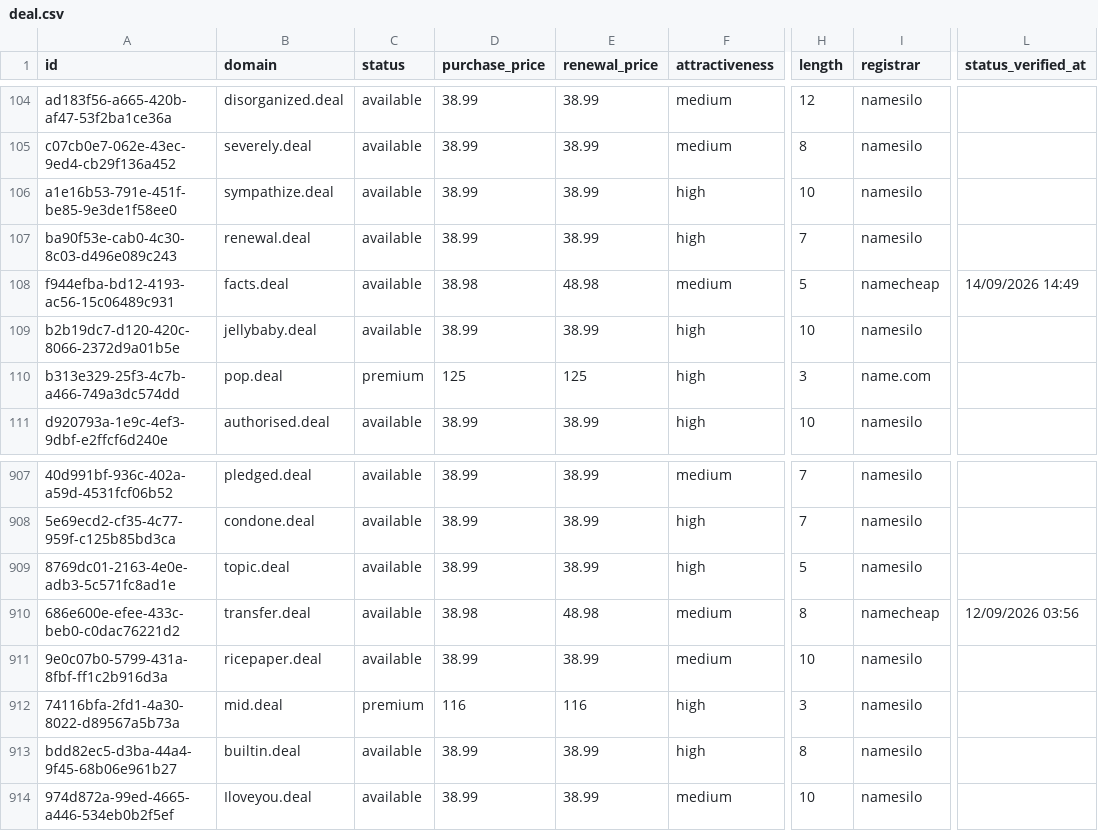
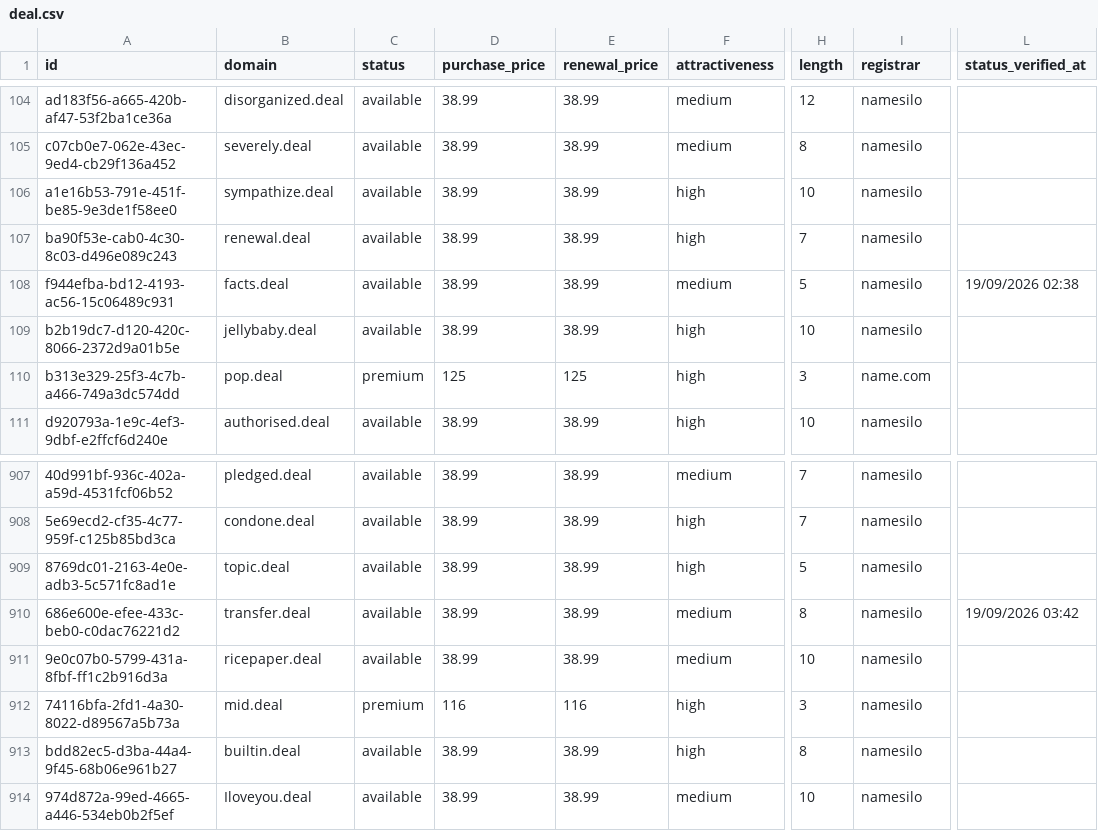
Before and after one commit to UniqueDomains/deal-oneword-domains, a CSV file: deal.csv, drawn as a sheet; only a part is shown, gaps mark what is left out; the diff names each change by its address in the sheet, - before the commit and + after, or states it on an @@ line.

Commit message:
Domains update

```diff
--- a/deal.csv
+++ b/deal.csv
-D108 (purchase_price): 38.98
+D108 (purchase_price): 38.99
-E108 (renewal_price): 48.98
+E108 (renewal_price): 38.99
-I108 (registrar): namecheap
+I108 (registrar): namesilo
-L108 (status_verified_at): 14/09/2026 14:49
+L108 (status_verified_at): 19/09/2026 02:38
-D910 (purchase_price): 38.98
+D910 (purchase_price): 38.99
-E910 (renewal_price): 48.98
+E910 (renewal_price): 38.99
-I910 (registrar): namecheap
+I910 (registrar): namesilo
-L910 (status_verified_at): 12/09/2026 03:56
+L910 (status_verified_at): 19/09/2026 03:42
```
Also changed, not shown: 4 other files.
